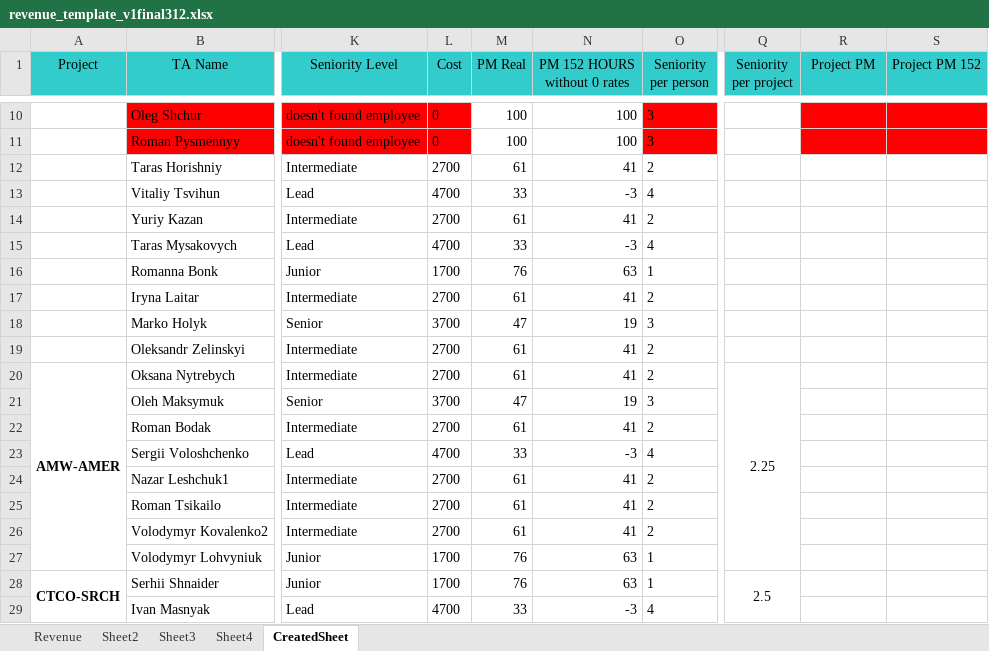
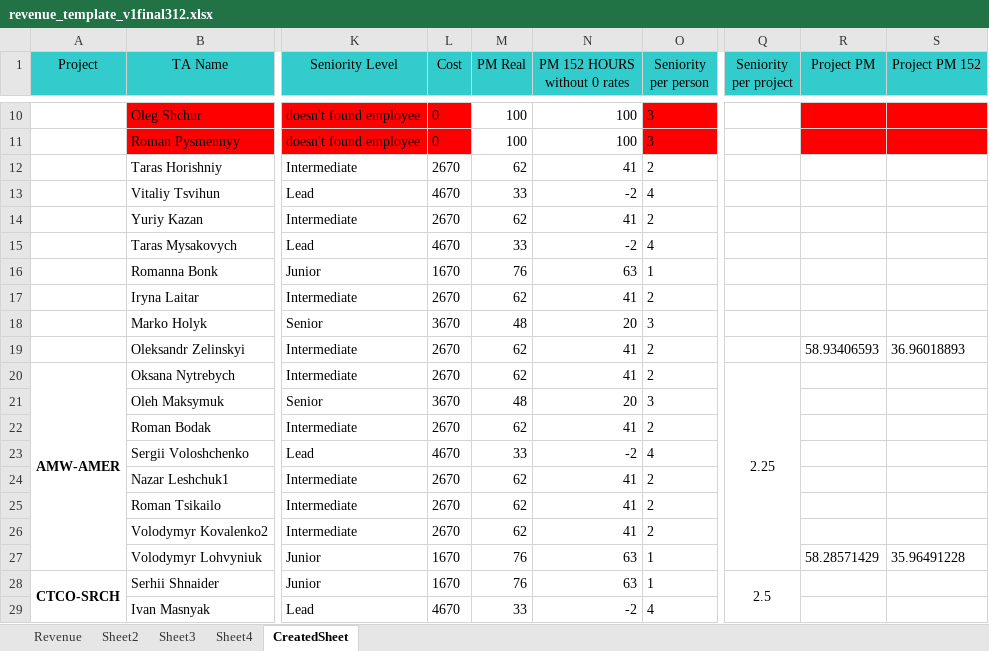
Before and after one commit to Mentorship077/FinApp, an Excel workbook: output/revenue_template_v1final312.xlsx, sheet CreatedSheet, drawn as a sheet; only a part is shown, gaps mark what is left out; values as stored, in another font and other column widths than the file's, no borders; the diff covers the shown part only; the diff names each change by its address in the sheet, - before the commit and + after, or states it on an @@ line.

```diff
--- a/output/revenue_template_v1final312.xlsx (sheet CreatedSheet)
+++ b/output/revenue_template_v1final312.xlsx (sheet CreatedSheet)
-L12 (Cost): 2700
+L12 (Cost): 2670
-M12 (PM Real): 61
+M12 (PM Real): 62
-L13 (Cost): 4700
+L13 (Cost): 4670
-N13 (PM 152 HOURS without 0 rates): -3
+N13 (PM 152 HOURS without 0 rates): -2
-L14 (Cost): 2700
+L14 (Cost): 2670
-M14 (PM Real): 61
+M14 (PM Real): 62
-L15 (Cost): 4700
+L15 (Cost): 4670
-N15 (PM 152 HOURS without 0 rates): -3
+N15 (PM 152 HOURS without 0 rates): -2
-L16 (Cost): 1700
+L16 (Cost): 1670
-L17 (Cost): 2700
+L17 (Cost): 2670
-M17 (PM Real): 61
+M17 (PM Real): 62
-L18 (Cost): 3700
+L18 (Cost): 3670
-M18 (PM Real): 47
+M18 (PM Real): 48
-N18 (PM 152 HOURS without 0 rates): 19
+N18 (PM 152 HOURS without 0 rates): 20
-L19:L20 (Cost): 2700
+L19:L20 (Cost): 2670
-M19:M20 (PM Real): 61
+M19:M20 (PM Real): 62
-R19 (Project PM): (empty)
+R19 (Project PM): 58.93406593
-S19 (Project PM 152): (empty)
+S19 (Project PM 152): 36.96018893
-L21 (Cost): 3700
+L21 (Cost): 3670
-M21 (PM Real): 47
+M21 (PM Real): 48
-N21 (PM 152 HOURS without 0 rates): 19
+N21 (PM 152 HOURS without 0 rates): 20
-L22 (Cost): 2700
+L22 (Cost): 2670
-M22 (PM Real): 61
+M22 (PM Real): 62
-L23 (Cost): 4700
+L23 (Cost): 4670
-N23 (PM 152 HOURS without 0 rates): -3
+N23 (PM 152 HOURS without 0 rates): -2
-L24:L26 (Cost): 2700
+L24:L26 (Cost): 2670
-M24:M26 (PM Real): 61
+M24:M26 (PM Real): 62
-L27:L28 (Cost): 1700
+L27:L28 (Cost): 1670
-R27 (Project PM): (empty)
+R27 (Project PM): 58.28571429
-S27 (Project PM 152): (empty)
+S27 (Project PM 152): 35.96491228
-L29 (Cost): 4700
+L29 (Cost): 4670
-N29 (PM 152 HOURS without 0 rates): -3
+N29 (PM 152 HOURS without 0 rates): -2
```
Also changed, not shown: 218 edited cells and cell formats elsewhere in this sheet, formulas that keep their value, charts or pictures, 2 other files.
